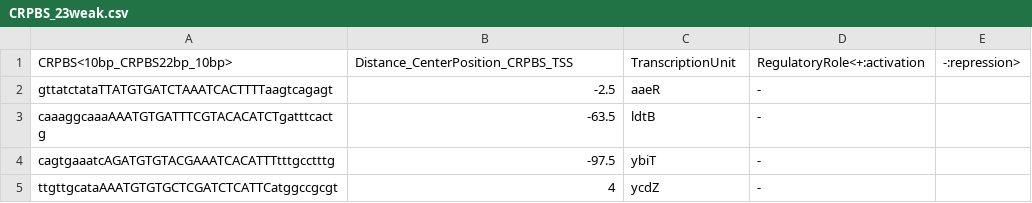
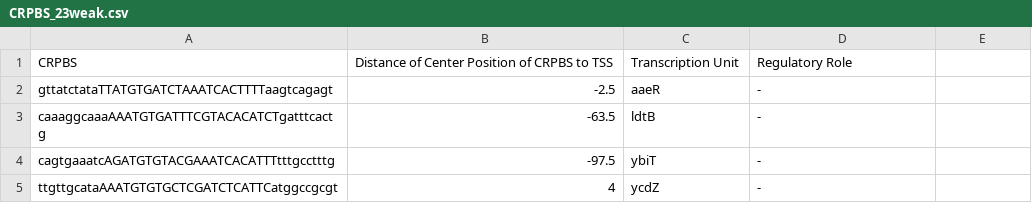
Before and after one commit to NctuICLab/PredCRP, a CSV file: CRPBS_23weak.csv, drawn as a sheet; only a part is shown.

```diff
--- a/CRPBS_23weak.csv
+++ b/CRPBS_23weak.csv
@@ -1,2 +1,2 @@
-CRPBS<10bp_CRPBS22bp_10bp>,Distance_CenterPosition_CRPBS_TSS,TranscriptionUnit,RegulatoryRole<+:activation,-:repression>
+CRPBS,Distance of Center Position of CRPBS to TSS,Transcription Unit,Regulatory Role
 gttatctataTTATGTGATCTAAATCACTTTTaagtcagagt,-2.5,aaeR,-
```
Also changed, not shown: 1 other file.
